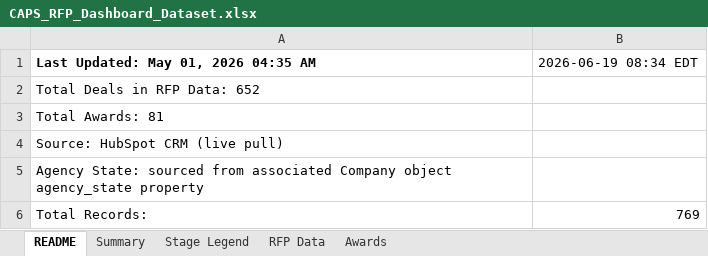
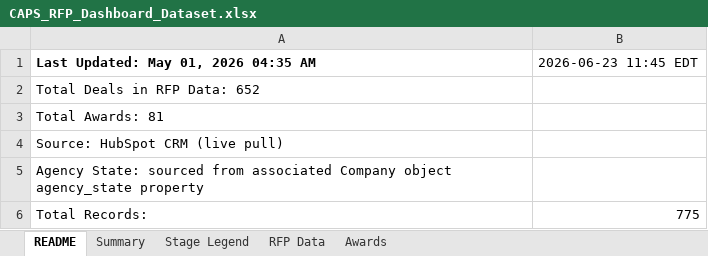
Before and after one commit to hrithikCAPS/CAPS, an Excel workbook: data/CAPS_RFP_Dashboard_Dataset.xlsx, sheet README, drawn as a sheet; values as stored, in another font and other column widths than the file's, no borders; the diff names each change by its address in the sheet, - before the commit and + after, or states it on an @@ line.

```diff
--- a/data/CAPS_RFP_Dashboard_Dataset.xlsx (sheet README)
+++ b/data/CAPS_RFP_Dashboard_Dataset.xlsx (sheet README)
-B1: 2026-06-19 08:34 EDT
+B1: 2026-06-23 11:45 EDT
-B6: 769
+B6: 775
```
Also changed, not shown: sheet RFP Data.
